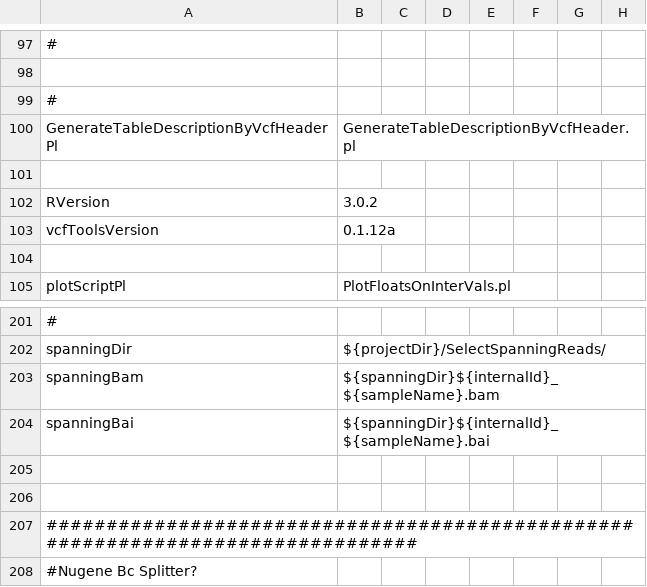
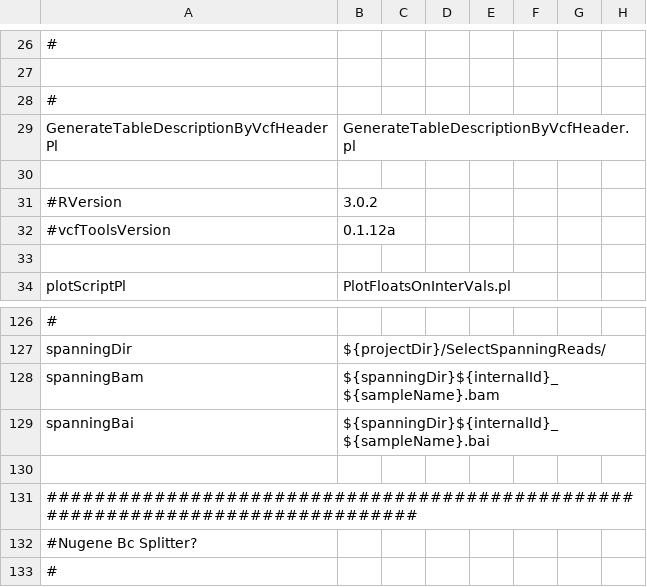
Before and after one commit to mmterpstra/molgenis-c5-TumorNormal, a CSV file: parameters.csv, drawn as a sheet; only a part is shown, gaps mark what is left out; the shorter side is filled out with more unchanged rows; the diff covers the shown part only.

```diff
--- a/parameters.csv
+++ b/parameters.csv
@@ -101,4 +30,4 @@ GenerateTableDescriptionByVcfHeaderPl,GenerateTableDescriptionByVcfHeader.pl
 
-RVersion,3.0.2
-vcfToolsVersion,0.1.12a
+#RVersion,3.0.2
+#vcfToolsVersion,0.1.12a
 
@@ -204,3 +129,2 @@ spanningBam,${spanningDir}${internalId}_${sampleName}.bam
 spanningBai,${spanningDir}${internalId}_${sampleName}.bai
-
 
```
Also changed, not shown: 14 added rows, 75 removed rows and 3 edited cells elsewhere in this file, 7 other files.
